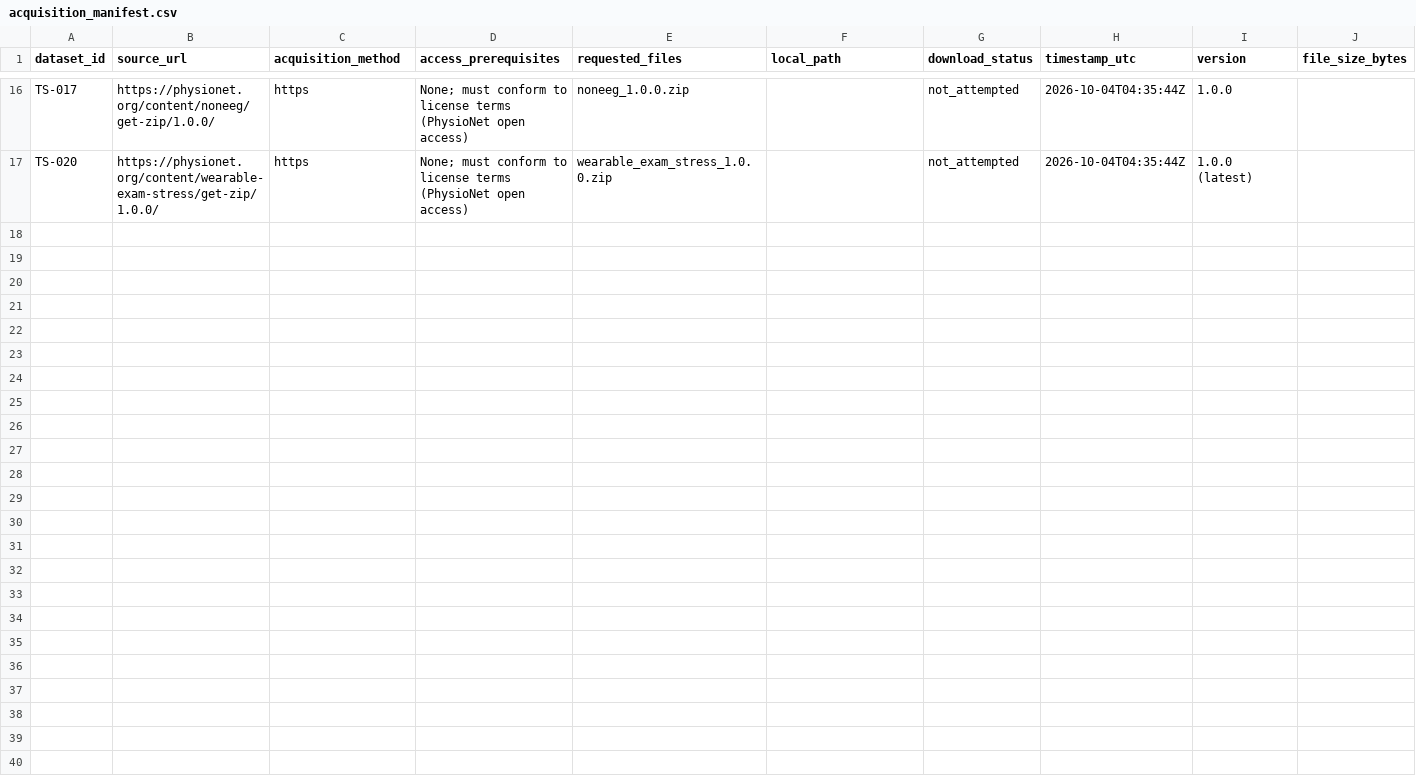
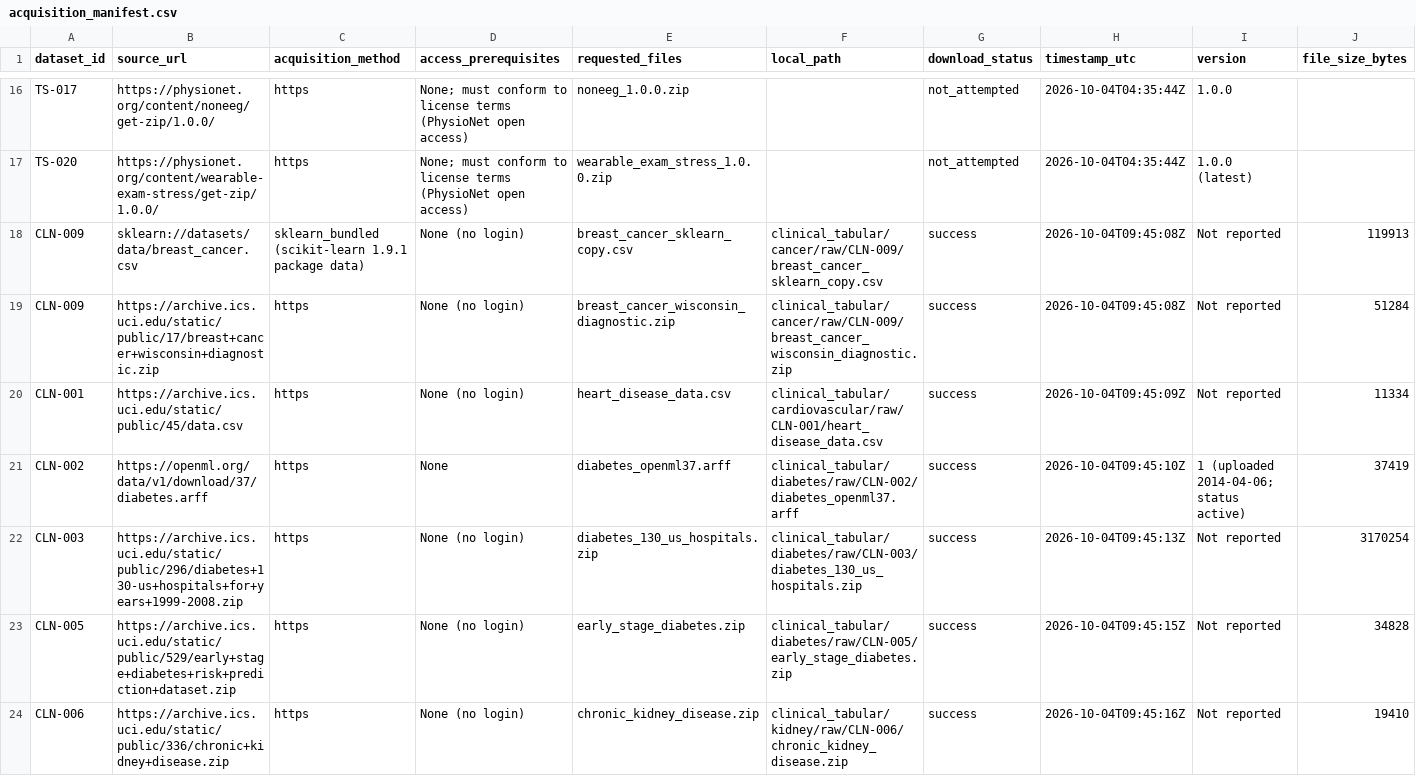
Before and after one commit to vishal29bhp/healthcare-ai-quantum-lab, a CSV file: healthcare-datasets/catalog/acquisition_manifest.csv, drawn as a sheet; only a part is shown, gaps mark what is left out; rows hold the shown columns only; the diff covers the shown part only; the diff names each change by its address in the sheet, - before the commit and + after, or states it on an @@ line.

```diff
--- a/healthcare-datasets/catalog/acquisition_manifest.csv
+++ b/healthcare-datasets/catalog/acquisition_manifest.csv
+row 18: CLN-009 | sklearn://datasets/data/breast_cancer.csv | sklearn_bundled (scikit-learn 1.9.1 package data) | None (no login) | breast_cancer_sklearn_copy.csv | clinical_tabular/cancer/raw/CLN-009/breast_cancer_sklearn_copy.csv | success | 2026-10-04T09:45:08Z | Not reported | 119913
+row 19: CLN-009 | https://archive.ics.uci.edu/static/public/17/breast+cancer+wisconsin+diagnostic.zip | https | None (no login) | breast_cancer_wisconsin_diagnostic.zip | clinical_tabular/cancer/raw/CLN-009/breast_cancer_wisconsin_diagnostic.zip | success | 2026-10-04T09:45:08Z | Not reported | 51284
+row 20: CLN-001 | https://archive.ics.uci.edu/static/public/45/data.csv | https | None (no login) | heart_disease_data.csv | clinical_tabular/cardiovascular/raw/CLN-001/heart_disease_data.csv | success | 2026-10-04T09:45:09Z | Not reported | 11334
+row 21: CLN-002 | https://openml.org/data/v1/download/37/diabetes.arff | https | None | diabetes_openml37.arff | clinical_tabular/diabetes/raw/CLN-002/diabetes_openml37.arff | success | 2026-10-04T09:45:10Z | 1 (uploaded 2014-04-06; status active) | 37419
+row 22: CLN-003 | https://archive.ics.uci.edu/static/public/296/diabetes+130-us+hospitals+for+years+1999-2008.zip | https | None (no login) | diabetes_130_us_hospitals.zip | clinical_tabular/diabetes/raw/CLN-003/diabetes_130_us_hospitals.zip | success | 2026-10-04T09:45:13Z | Not reported | 3170254
+row 23: CLN-005 | https://archive.ics.uci.edu/static/public/529/early+stage+diabetes+risk+prediction+dataset.zip | https | None (no login) | early_stage_diabetes.zip | clinical_tabular/diabetes/raw/CLN-005/early_stage_diabetes.zip | success | 2026-10-04T09:45:15Z | Not reported | 34828
+row 24: CLN-006 | https://archive.ics.uci.edu/static/public/336/chronic+kidney+disease.zip | https | None (no login) | chronic_kidney_disease.zip | clinical_tabular/kidney/raw/CLN-006/chronic_kidney_disease.zip | success | 2026-10-04T09:45:16Z | Not reported | 19410
```
Also changed, not shown: 6 added rows elsewhere in this file, healthcare-datasets/catalog/acquisition_plan.csv, 9 other files.
